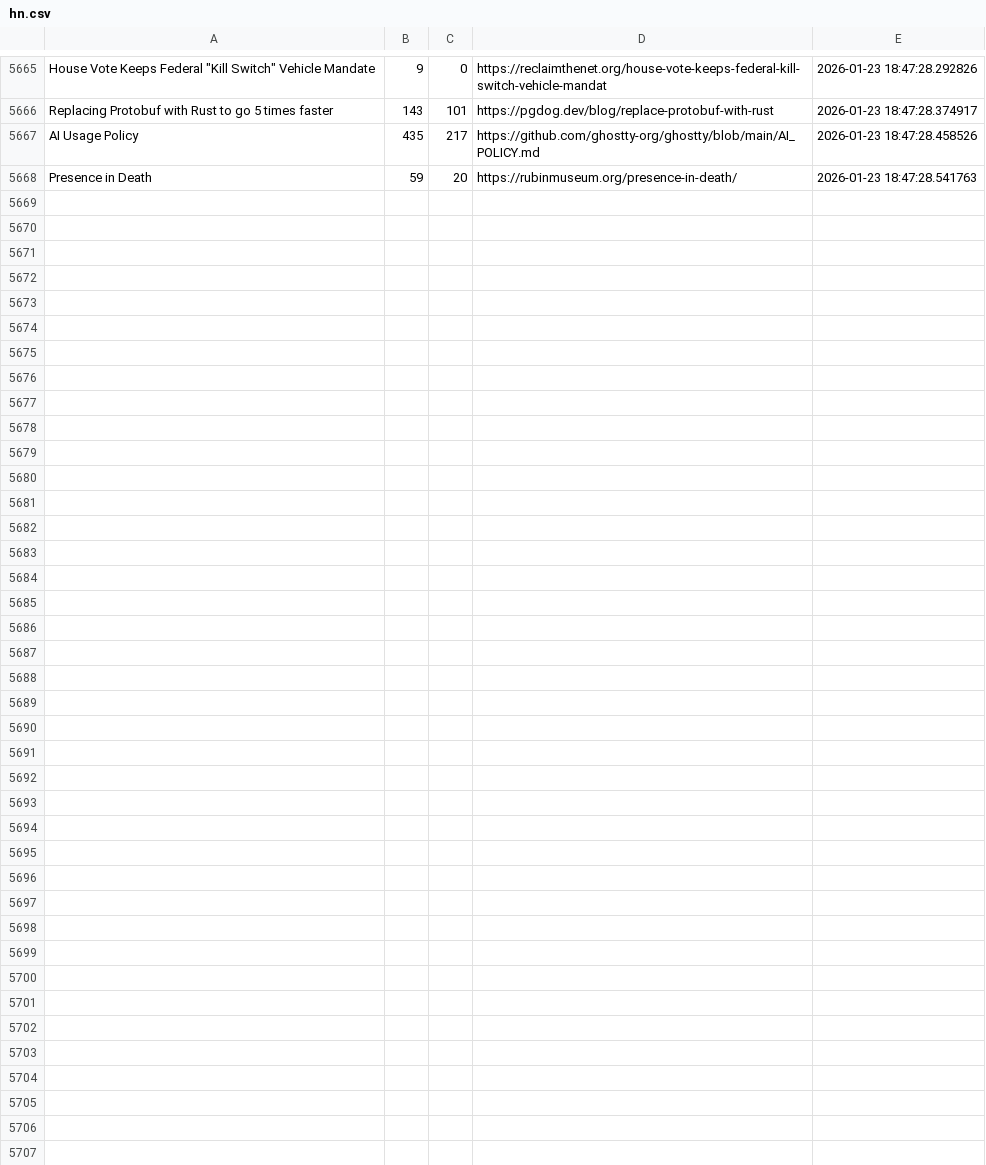
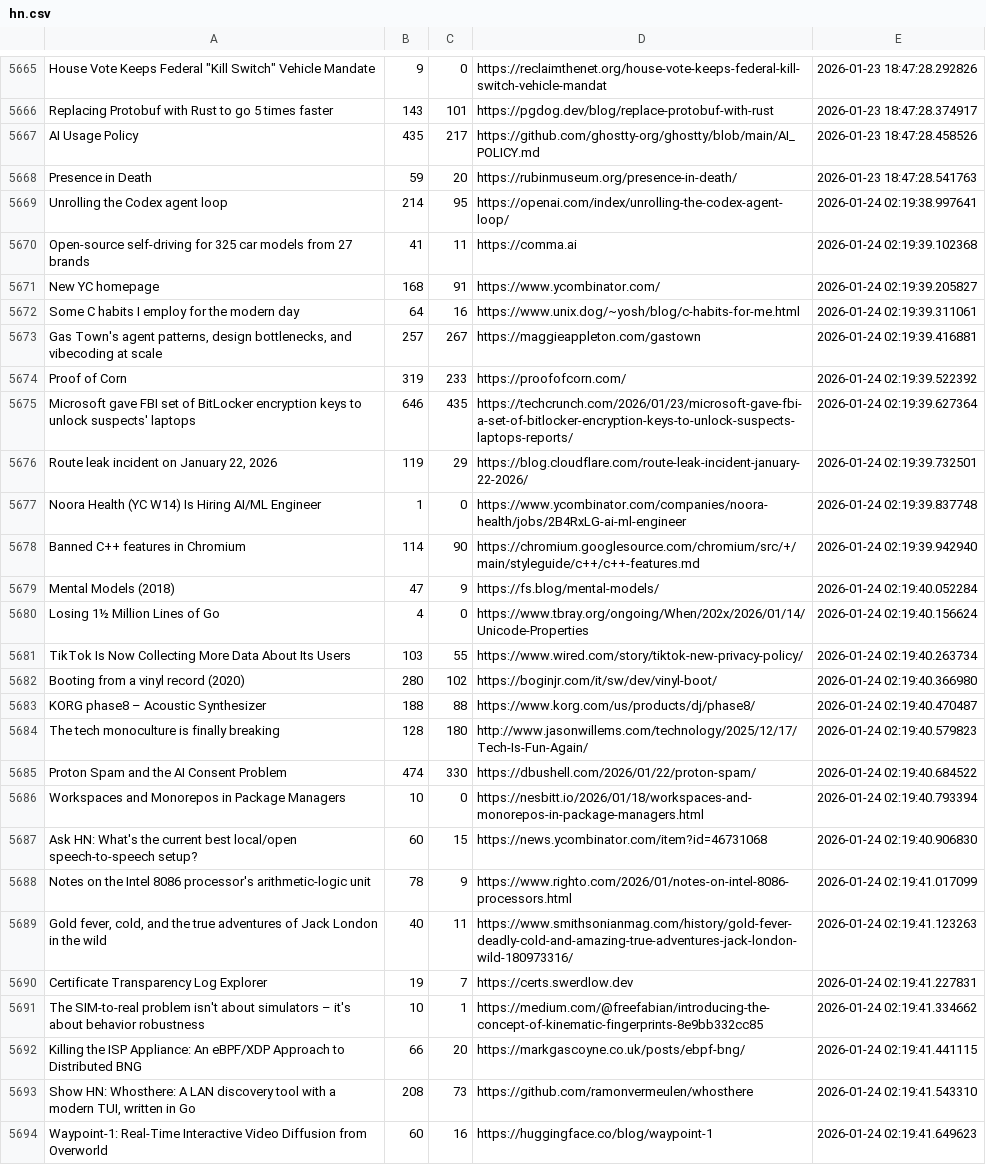
Before and after one commit to codemmaann/web-scrapping-project, a CSV file: raw_data/hn.csv, drawn as a sheet; only a part is shown, gaps mark what is left out; the diff names each change by its address in the sheet, - before the commit and + after, or states it on an @@ line.

```diff
--- a/raw_data/hn.csv
+++ b/raw_data/hn.csv
+row 5669: Unrolling the Codex agent loop | 214 | 95 | https://openai.com/index/unrolling-the-codex-agent-loop/ | 2026-01-24 02:19:38.997641
+row 5670: Open-source self-driving for 325 car models from 27 brands | 41 | 11 | https://comma.ai | 2026-01-24 02:19:39.102368
+row 5671: New YC homepage | 168 | 91 | https://www.ycombinator.com/ | 2026-01-24 02:19:39.205827
+row 5672: Some C habits I employ for the modern day | 64 | 16 | https://www.unix.dog/~yosh/blog/c-habits-for-me.html | 2026-01-24 02:19:39.311061
+row 5673: Gas Town's agent patterns, design bottlenecks, and vibecoding at scale | 257 | 267 | https://maggieappleton.com/gastown | 2026-01-24 02:19:39.416881
+row 5674: Proof of Corn | 319 | 233 | https://proofofcorn.com/ | 2026-01-24 02:19:39.522392
+row 5675: Microsoft gave FBI set of BitLocker encryption keys to unlock suspects' laptops | 646 | 435 | https://techcrunch.com/2026/01/23/microsoft-gave-fbi-a-set-of-bitlocker-encryption-keys-to-unlock-suspects-laptops-reports/ | 2026-01-24 02:19:39.627364
+row 5676: Route leak incident on January 22, 2026 | 119 | 29 | https://blog.cloudflare.com/route-leak-incident-january-22-2026/ | 2026-01-24 02:19:39.732501
+row 5677: Noora Health (YC W14) Is Hiring AI/ML Engineer | 1 | 0 | https://www.ycombinator.com/companies/noora-health/jobs/2B4RxLG-ai-ml-engineer | 2026-01-24 02:19:39.837748
+row 5678: Banned C++ features in Chromium | 114 | 90 | https://chromium.googlesource.com/chromium/src/+/main/styleguide/c++/c++-features.md | 2026-01-24 02:19:39.942940
+row 5679: Mental Models (2018) | 47 | 9 | https://fs.blog/mental-models/ | 2026-01-24 02:19:40.052284
+row 5680: Losing 1½ Million Lines of Go | 4 | 0 | https://www.tbray.org/ongoing/When/202x/2026/01/14/Unicode-Properties | 2026-01-24 02:19:40.156624
+row 5681: TikTok Is Now Collecting More Data About Its Users | 103 | 55 | https://www.wired.com/story/tiktok-new-privacy-policy/ | 2026-01-24 02:19:40.263734
+row 5682: Booting from a vinyl record (2020) | 280 | 102 | https://boginjr.com/it/sw/dev/vinyl-boot/ | 2026-01-24 02:19:40.366980
+row 5683: KORG phase8 – Acoustic Synthesizer | 188 | 88 | https://www.korg.com/us/products/dj/phase8/ | 2026-01-24 02:19:40.470487
+row 5684: The tech monoculture is finally breaking | 128 | 180 | http://www.jasonwillems.com/technology/2025/12/17/Tech-Is-Fun-Again/ | 2026-01-24 02:19:40.579823
+row 5685: Proton Spam and the AI Consent Problem | 474 | 330 | https://dbushell.com/2026/01/22/proton-spam/ | 2026-01-24 02:19:40.684522
+row 5686: Workspaces and Monorepos in Package Managers | 10 | 0 | https://nesbitt.io/2026/01/18/workspaces-and-monorepos-in-package-managers.html | 2026-01-24 02:19:40.793394
+row 5687: Ask HN: What's the current best local/open speech-to-speech setup? | 60 | 15 | https://news.ycombinator.com/item?id=46731068 | 2026-01-24 02:19:40.906830
+row 5688: Notes on the Intel 8086 processor's arithmetic-logic unit | 78 | 9 | https://www.righto.com/2026/01/notes-on-intel-8086-processors.html | 2026-01-24 02:19:41.017099
+row 5689: Gold fever, cold, and the true adventures of Jack London in the wild | 40 | 11 | https://www.smithsonianmag.com/history/gold-fever-deadly-cold-and-amazing-true-adventures-jack-london-wild-180973316/ | 2026-01-24 02:19:41.123263
+row 5690: Certificate Transparency Log Explorer | 19 | 7 | https://certs.swerdlow.dev | 2026-01-24 02:19:41.227831
+row 5691: The SIM-to-real problem isn't about simulators – it's about behavior robustness | 10 | 1 | https://medium.com/@freefabian/introducing-the-concept-of-kinematic-fingerprints-8e9bb332cc85 | 2026-01-24 02:19:41.334662
+row 5692: Killing the ISP Appliance: An eBPF/XDP Approach to Distributed BNG | 66 | 20 | https://markgascoyne.co.uk/posts/ebpf-bng/ | 2026-01-24 02:19:41.441115
+row 5693: Show HN: Whosthere: A LAN discovery tool with a modern TUI, written in Go | 208 | 73 | https://github.com/ramonvermeulen/whosthere | 2026-01-24 02:19:41.543310
+row 5694: Waypoint-1: Real-Time Interactive Video Diffusion from Overworld | 60 | 16 | https://huggingface.co/blog/waypoint-1 | 2026-01-24 02:19:41.649623
```
Also changed, not shown: clean_data/hn_cleaned.csv, clean_data/lobsters_clean.csv, 9 other files.
